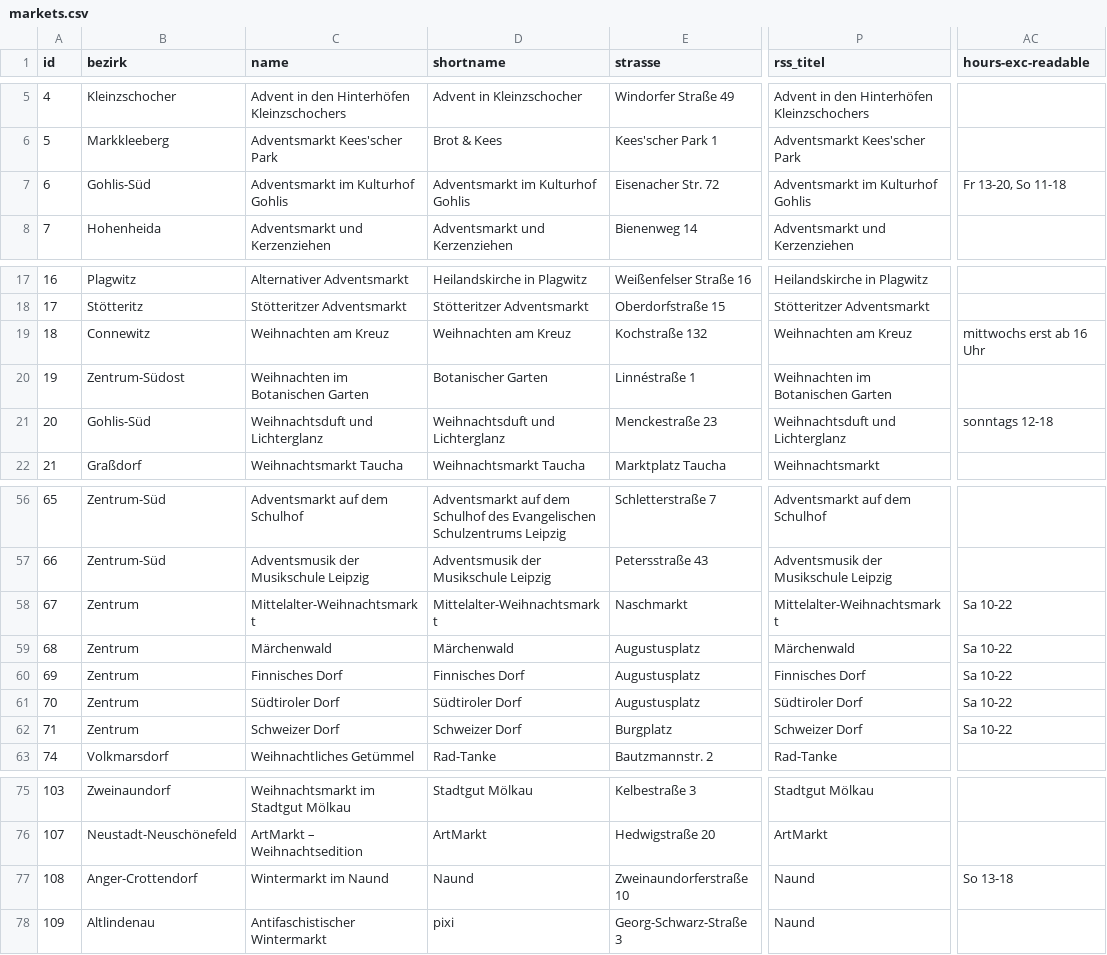
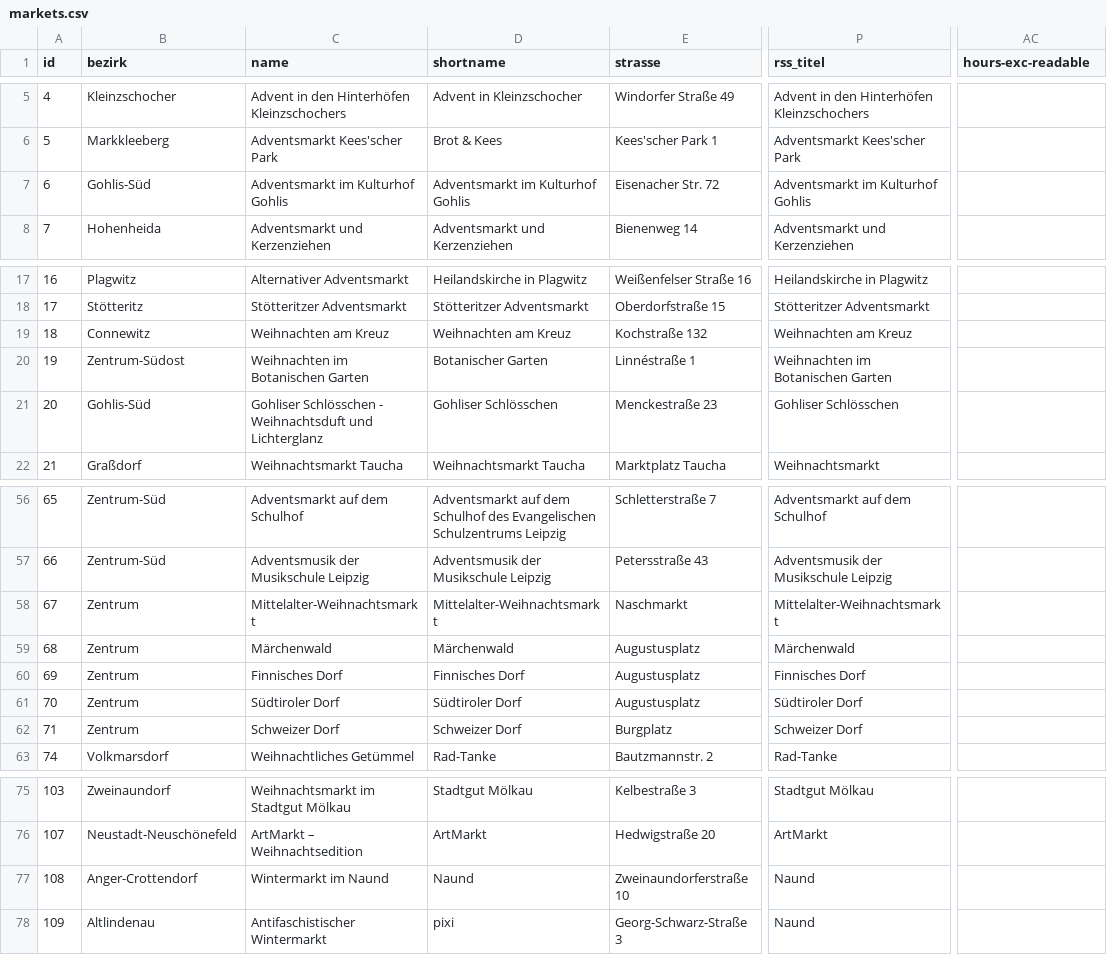
Before and after one commit to CodeforLeipzig/weihnachtsmarktkarte, a CSV file: public/markets.csv, drawn as a sheet; only a part is shown, gaps mark what is left out; the diff covers the shown part only; the diff names each change by its address in the sheet, - before the commit and + after, or states it on an @@ line.

```diff
--- a/public/markets.csv
+++ b/public/markets.csv
-AC7 (hours-exc-readable): Fr 13-20, So 11-18
+AC7 (hours-exc-readable): (empty)
-AC19 (hours-exc-readable): mittwochs erst ab 16 Uhr
+AC19 (hours-exc-readable): (empty)
-C21 (name): Weihnachtsduft und Lichterglanz
+C21 (name): Gohliser Schlösschen - Weihnachtsduft und Lichterglanz
-D21 (shortname): Weihnachtsduft und Lichterglanz
+D21 (shortname): Gohliser Schlösschen
-P21 (rss_titel): Weihnachtsduft und Lichterglanz
+P21 (rss_titel): Gohliser Schlösschen
-AC21 (hours-exc-readable): sonntags 12-18
+AC21 (hours-exc-readable): (empty)
-AC58:AC62 (hours-exc-readable): Sa 10-22
+AC58:AC62 (hours-exc-readable): (empty)
-AC77 (hours-exc-readable): So 13-18
+AC77 (hours-exc-readable): (empty)
```
Also changed, not shown: 1 added row and 13 edited cells elsewhere in this file, scraper/markets.csv, 2 other files.
